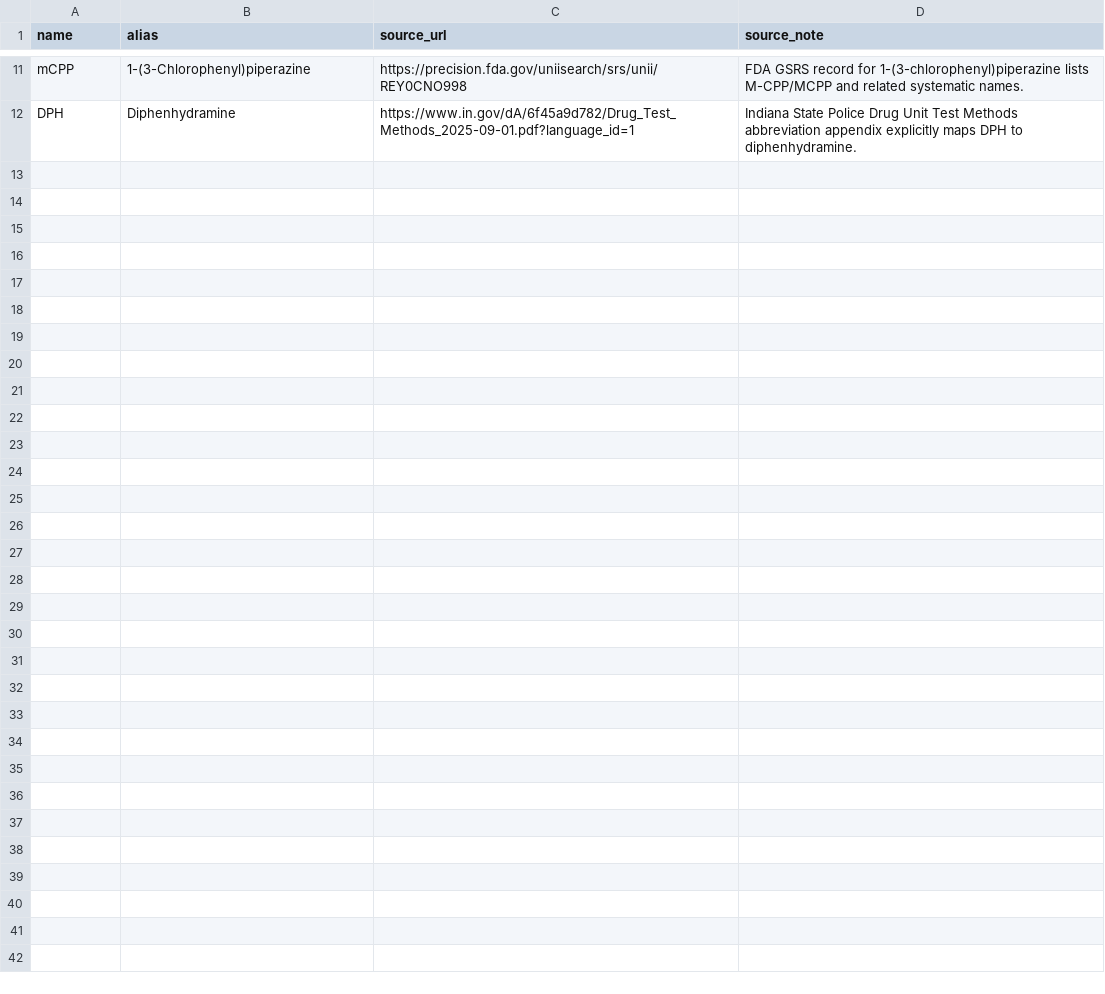
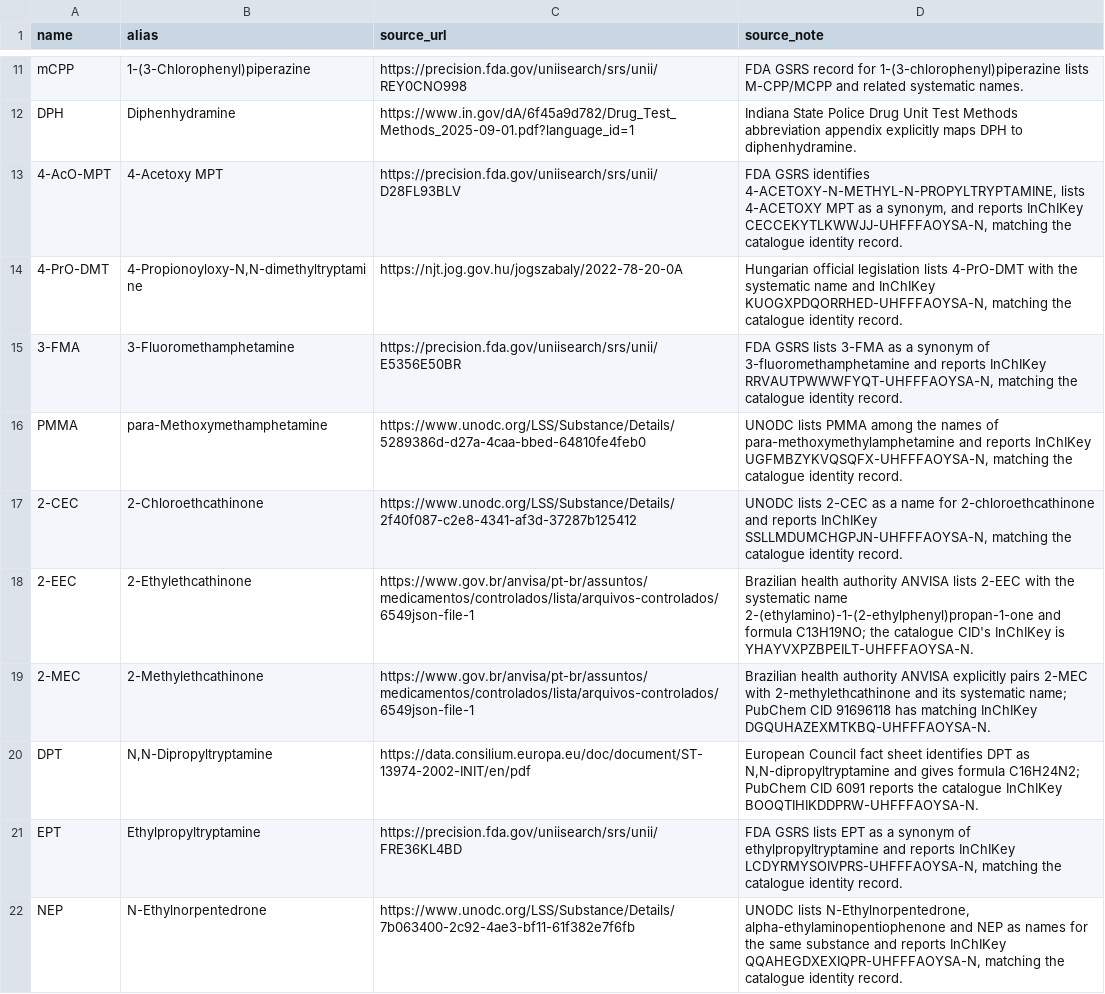
Before and after one commit to uberfap/compounds, a CSV file: data/catalogue/aliases.csv, drawn as a sheet; only a part is shown, gaps mark what is left out; the diff names each change by its address in the sheet, - before the commit and + after, or states it on an @@ line.

Commit message:
Identified several compounds

```diff
--- a/data/catalogue/aliases.csv
+++ b/data/catalogue/aliases.csv
+row 13: 4-AcO-MPT | 4-Acetoxy MPT | https://precision.fda.gov/uniisearch/srs/unii/D28FL93BLV | FDA GSRS identifies 4-ACETOXY-N-METHYL-N-PROPYLTRYPTAMINE, lists 4-ACETOXY MPT as a synonym, and reports InChIKey CECCEKYTLKWWJJ-UHFFFAOYSA-N, matching the catalogue identity record.
+row 14: 4-PrO-DMT | 4-Propionoyloxy-N,N-dimethyltryptamine | https://njt.jog.gov.hu/jogszabaly/2022-78-20-0A | Hungarian official legislation lists 4-PrO-DMT with the systematic name and InChIKey KUOGXPDQORRHED-UHFFFAOYSA-N, matching the catalogue identity record.
+row 15: 3-FMA | 3-Fluoromethamphetamine | https://precision.fda.gov/uniisearch/srs/unii/E5356E50BR | FDA GSRS lists 3-FMA as a synonym of 3-fluoromethamphetamine and reports InChIKey RRVAUTPWWWFYQT-UHFFFAOYSA-N, matching the catalogue identity record.
+row 16: PMMA | para-Methoxymethamphetamine | https://www.unodc.org/LSS/Substance/Details/5289386d-d27a-4caa-bbed-64810fe4feb0 | UNODC lists PMMA among the names of para-methoxymethylamphetamine and reports InChIKey UGFMBZYKVQSQFX-UHFFFAOYSA-N, matching the catalogue identity record.
+row 17: 2-CEC | 2-Chloroethcathinone | https://www.unodc.org/LSS/Substance/Details/2f40f087-c2e8-4341-af3d-37287b125412 | UNODC lists 2-CEC as a name for 2-chloroethcathinone and reports InChIKey SSLLMDUMCHGPJN-UHFFFAOYSA-N, matching the catalogue identity record.
+row 18: 2-EEC | 2-Ethylethcathinone | https://www.gov.br/anvisa/pt-br/assuntos/medicamentos/controlados/lista/arquivos-controlados/6549json-file-1 | Brazilian health authority ANVISA lists 2-EEC with the systematic name 2-(ethylamino)-1-(2-ethylphenyl)propan-1-one and formula C13H19NO; the catalogue CID's InChIKey is YHAYVXPZBPEILT-UHFFFAOYSA-N.
+row 19: 2-MEC | 2-Methylethcathinone | https://www.gov.br/anvisa/pt-br/assuntos/medicamentos/controlados/lista/arquivos-controlados/6549json-file-1 | Brazilian health authority ANVISA explicitly pairs 2-MEC with 2-methylethcathinone and its systematic name; PubChem CID 91696118 has matching InChIKey DGQUHAZEXMTKBQ-UHFFFAOYSA-N.
+row 20: DPT | N,N-Dipropyltryptamine | https://data.consilium.europa.eu/doc/document/ST-13974-2002-INIT/en/pdf | European Council fact sheet identifies DPT as N,N-dipropyltryptamine and gives formula C16H24N2; PubChem CID 6091 reports the catalogue InChIKey BOOQTIHIKDDPRW-UHFFFAOYSA-N.
+row 21: EPT | Ethylpropyltryptamine | https://precision.fda.gov/uniisearch/srs/unii/FRE36KL4BD | FDA GSRS lists EPT as a synonym of ethylpropyltryptamine and reports InChIKey LCDYRMYSOIVPRS-UHFFFAOYSA-N, matching the catalogue identity record.
+row 22: NEP | N-Ethylnorpentedrone | https://www.unodc.org/LSS/Substance/Details/7b063400-2c92-4ae3-bf11-61f382e7f6fb | UNODC lists N-Ethylnorpentedrone, alpha-ethylaminopentiophenone and NEP as names for the same substance and reports InChIKey QQAHEGDXEXIQPR-UHFFFAOYSA-N, matching the catalogue identity record.
```
Also changed, not shown: data/catalogue/identities.csv, 1 other file.
